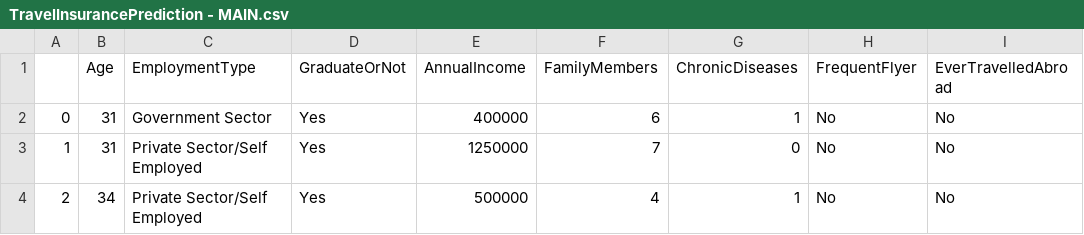
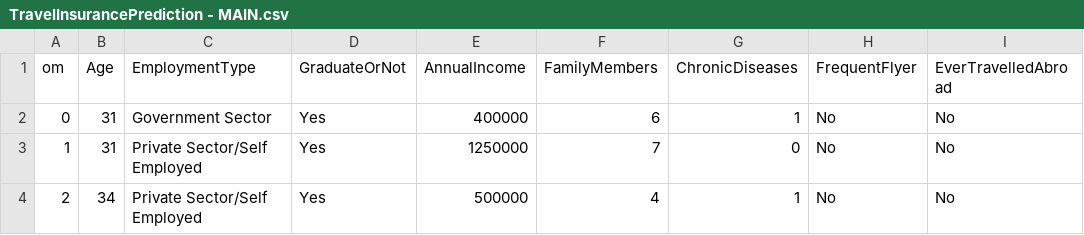
Before and after one commit to Amit7485/AMIT-PATILL, a CSV file: TravelInsurancePrediction - MAIN.csv, drawn as a sheet; only a part is shown; the diff names each change by its address in the sheet, - before the commit and + after, or states it on an @@ line.

Commit message:
Update TravelInsurancePrediction - MAIN.csv

```diff
--- a/TravelInsurancePrediction - MAIN.csv
+++ b/TravelInsurancePrediction - MAIN.csv
-A1: (empty)
+A1: om
```
